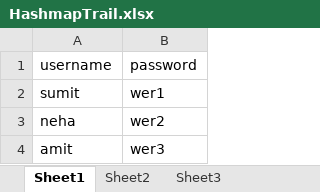
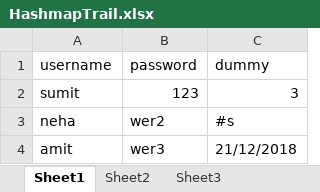
Before and after one commit to mytrade1086/javaOOOPS, an Excel workbook: stringstudy/src/main/resources/com/resources/files/HashmapTrail.xlsx, sheet Sheet1, drawn as a sheet; values as stored, in another font and other column widths than the file's, no borders; the diff names each change by its address in the sheet, - before the commit and + after, or states it on an @@ line.

```diff
--- a/stringstudy/src/main/resources/com/resources/files/HashmapTrail.xlsx (sheet Sheet1)
+++ b/stringstudy/src/main/resources/com/resources/files/HashmapTrail.xlsx (sheet Sheet1)
+column C (dummy), rows 2-4: 3 | #s | 21/12/2018
-B2 (password): wer1
+B2 (password): 123
```
Also changed, not shown: 12 other files.
